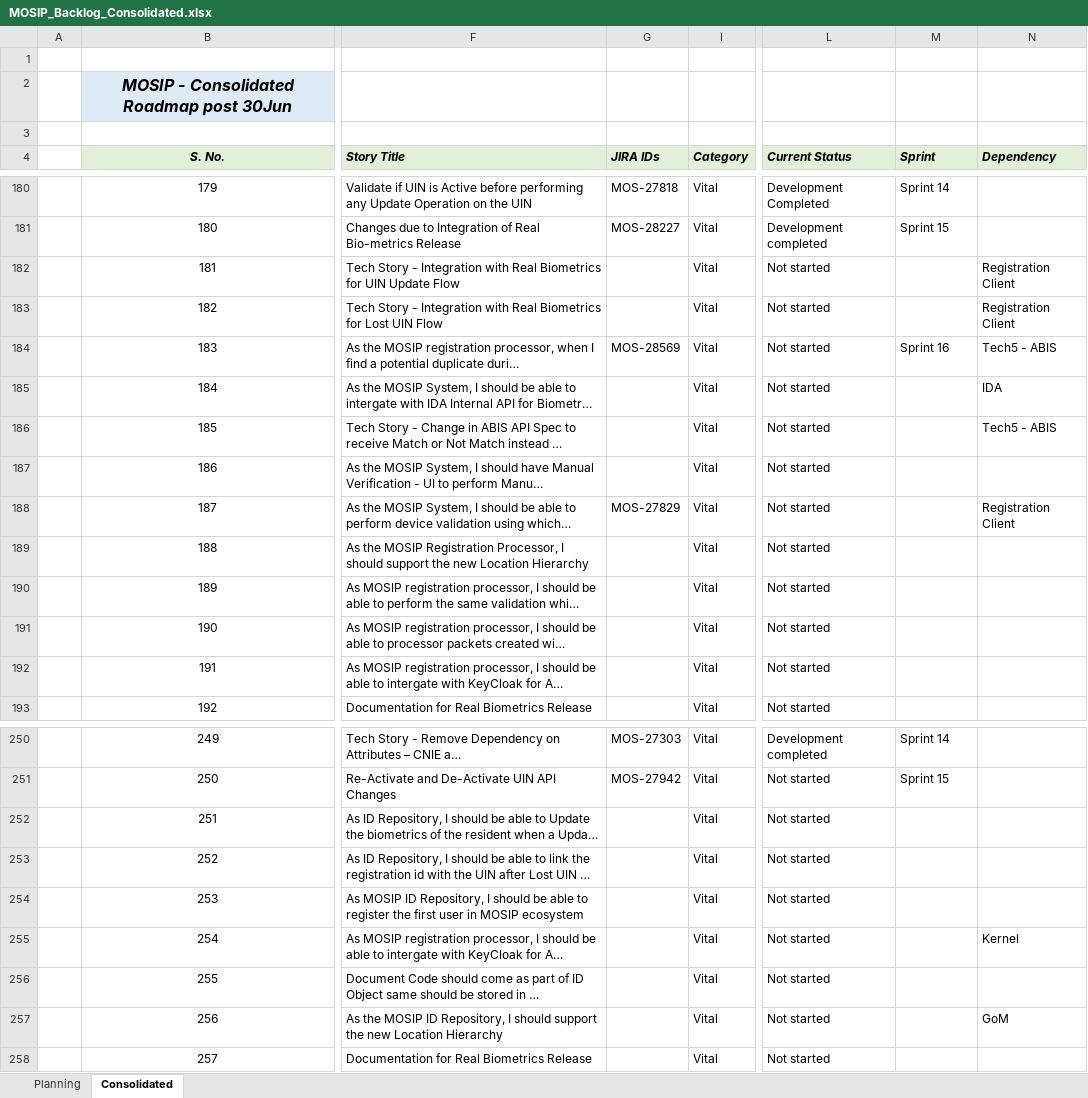
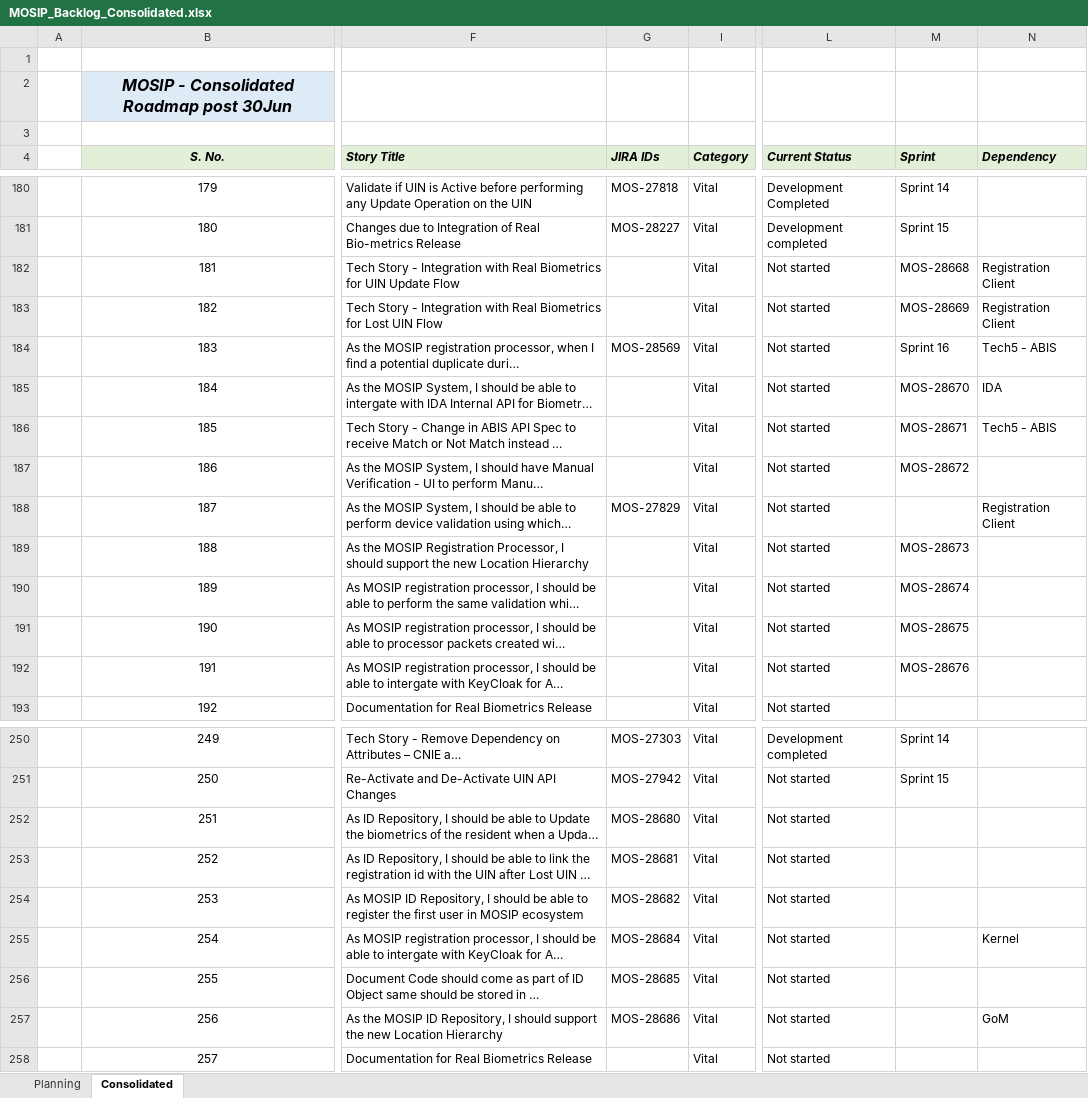
Before and after one commit to ssenmosip/mosip-temp-documentation, an Excel workbook: _files/requirements/MOSIP_Backlog_Consolidated.xlsx, sheet Consolidated, drawn as a sheet; only a part is shown, gaps mark what is left out; long unchanged cells end in …; values as stored, in another font and other column widths than the file's, no borders; the diff covers the shown part only; the diff names each change by its address in the sheet, - before the commit and + after, or states it on an @@ line.

Commit message:
updated backlog

```diff
--- a/_files/requirements/MOSIP_Backlog_Consolidated.xlsx (sheet Consolidated)
+++ b/_files/requirements/MOSIP_Backlog_Consolidated.xlsx (sheet Consolidated)
-M182 (Sprint): (empty)
+M182 (Sprint): MOS-28668
-M183 (Sprint): (empty)
+M183 (Sprint): MOS-28669
-M185 (Sprint): (empty)
+M185 (Sprint): MOS-28670
-M186 (Sprint): (empty)
+M186 (Sprint): MOS-28671
-M187 (Sprint): (empty)
+M187 (Sprint): MOS-28672
-M189 (Sprint): (empty)
+M189 (Sprint): MOS-28673
-M190 (Sprint): (empty)
+M190 (Sprint): MOS-28674
-M191 (Sprint): (empty)
+M191 (Sprint): MOS-28675
-M192 (Sprint): (empty)
+M192 (Sprint): MOS-28676
-G252 (JIRA IDs): (empty)
+G252 (JIRA IDs): MOS-28680
-G253 (JIRA IDs): (empty)
+G253 (JIRA IDs): MOS-28681
-G254 (JIRA IDs): (empty)
+G254 (JIRA IDs): MOS-28682
-G255 (JIRA IDs): (empty)
+G255 (JIRA IDs): MOS-28684
-G256 (JIRA IDs): (empty)
+G256 (JIRA IDs): MOS-28685
-G257 (JIRA IDs): (empty)
+G257 (JIRA IDs): MOS-28686
```
Also changed, not shown: 3 edited cells elsewhere in this sheet.
